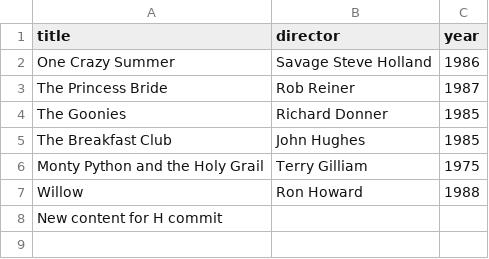
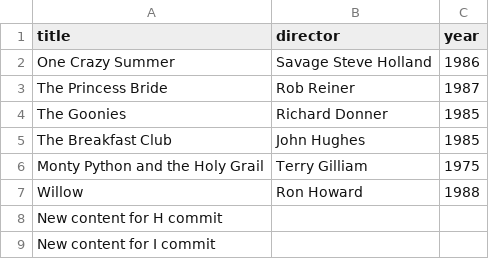
Before and after one commit to Pufnager/webflyx, a CSV file: classics.csv, drawn as a sheet; the diff names each change by its address in the sheet, - before the commit and + after, or states it on an @@ line.

Commit message:
I: Added new content for merge simulation

```diff
--- a/classics.csv
+++ b/classics.csv
+row 9: New content for I commit
```
